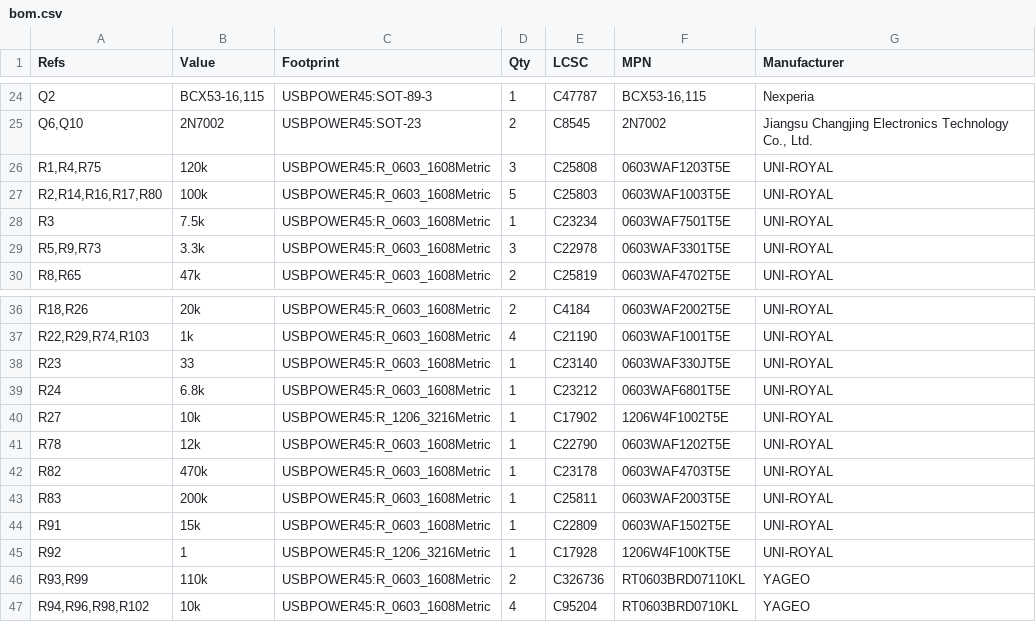
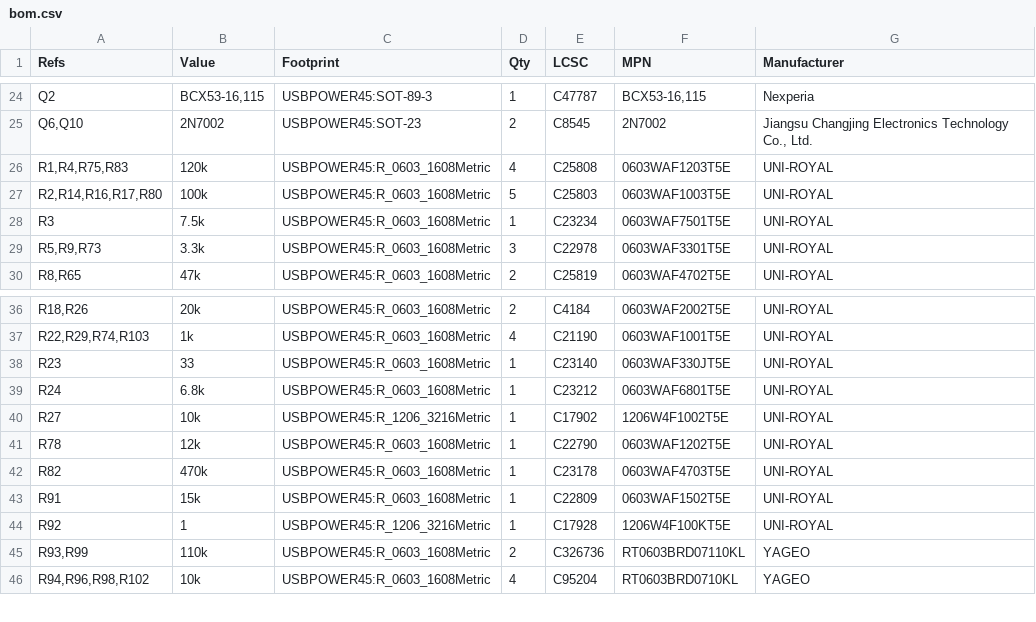
Before and after one commit to bread-modular/big-modular, a CSV file: modules/usb-power-45w/docs/s8-single/bom.csv, drawn as a sheet; only a part is shown, gaps mark what is left out.

```diff
--- a/modules/usb-power-45w/docs/s8-single/bom.csv
+++ b/modules/usb-power-45w/docs/s8-single/bom.csv
@@ -25,3 +25,3 @@
 "Q6,Q10","2N7002","USBPOWER45:SOT-23","2","C8545","2N7002","Jiangsu Changjing Electronics Technology Co., Ltd."
-"R1,R4,R75","120k","USBPOWER45:R_0603_1608Metric","3","C25808","0603WAF1203T5E","UNI-ROYAL"
+"R1,R4,R75,R83","120k","USBPOWER45:R_0603_1608Metric","4","C25808","0603WAF1203T5E","UNI-ROYAL"
 "R2,R14,R16,R17,R80","100k","USBPOWER45:R_0603_1608Metric","5","C25803","0603WAF1003T5E","UNI-ROYAL"
@@ -42,3 +42,2 @@
 "R82","470k","USBPOWER45:R_0603_1608Metric","1","C23178","0603WAF4703T5E","UNI-ROYAL"
-"R83","200k","USBPOWER45:R_0603_1608Metric","1","C25811","0603WAF2003T5E","UNI-ROYAL"
 "R91","15k","USBPOWER45:R_0603_1608Metric","1","C22809","0603WAF1502T5E","UNI-ROYAL"
```
Also changed, not shown: 38 other files.
